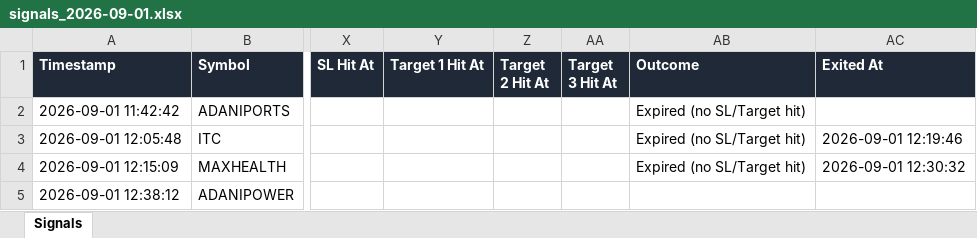
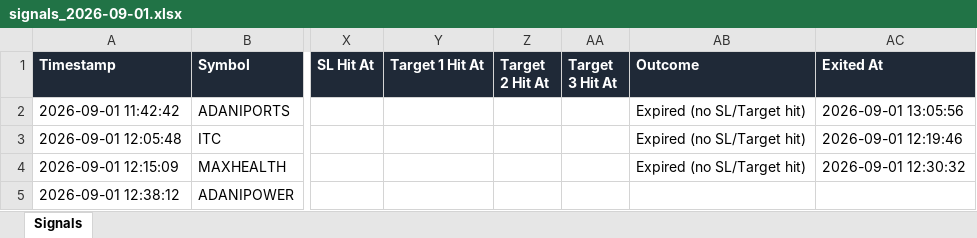
Before and after one commit to dhanunjaya-kd/fo-radar, an Excel workbook: backend/signal_logs/2026-09-01/signals_2026-09-01.xlsx, sheet Signals, drawn as a sheet; only a part is shown, gaps mark what is left out; values as stored, in another font and other column widths than the file's, no borders; the diff names each change by its address in the sheet, - before the commit and + after, or states it on an @@ line.

```diff
--- a/backend/signal_logs/2026-09-01/signals_2026-09-01.xlsx (sheet Signals)
+++ b/backend/signal_logs/2026-09-01/signals_2026-09-01.xlsx (sheet Signals)
-AC2 (Exited At): (empty)
+AC2 (Exited At): 2026-09-01 13:05:56
```
Also changed, not shown: 2 other files.
